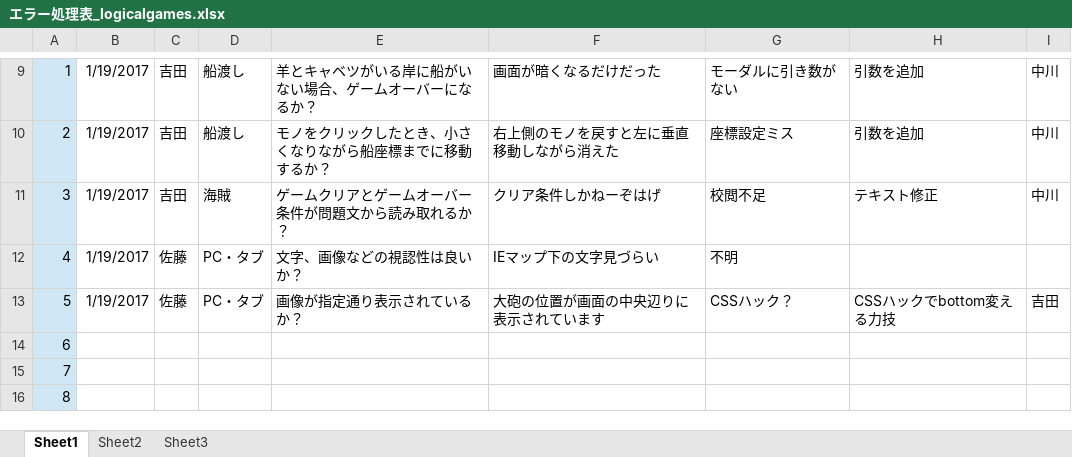
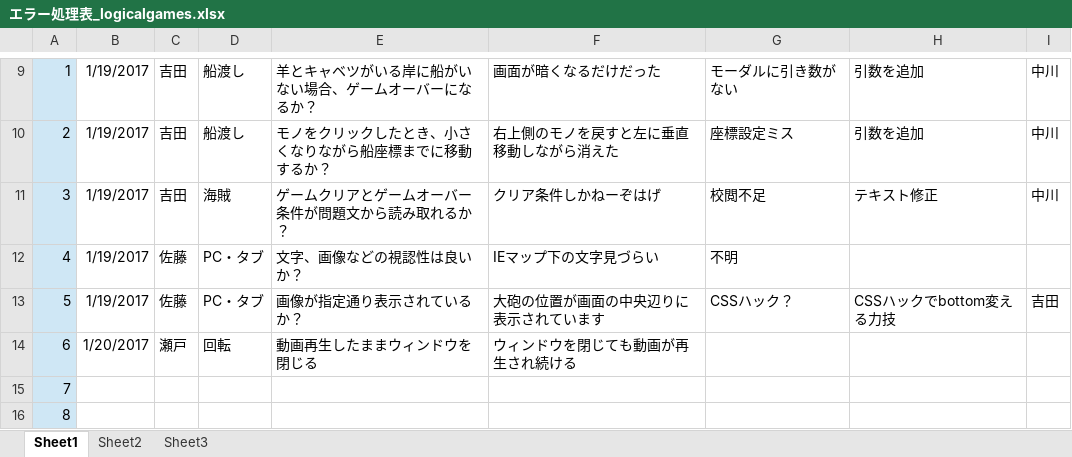
Before and after one commit to is21-28year/logicalgames, an Excel workbook: docment/テスト項目関連/エラー処理表_logicalgames.xlsx, sheet Sheet1, drawn as a sheet; only a part is shown, gaps mark what is left out; values as stored, in another font and other column widths than the file's, no borders; the diff names each change by its address in the sheet, - before the commit and + after, or states it on an @@ line.

```diff
--- a/docment/テスト項目関連/エラー処理表_logicalgames.xlsx (sheet Sheet1)
+++ b/docment/テスト項目関連/エラー処理表_logicalgames.xlsx (sheet Sheet1)
-B14: (empty)
+B14: 1/20/2017
-C14: (empty)
+C14: 瀬戸
-D14: (empty)
+D14: 回転
-E14: (empty)
+E14: 動画再生したままウィンドウを閉じる
-F14: (empty)
+F14: ウィンドウを閉じても動画が再生され続ける
```
Also changed, not shown: 1 other file.
